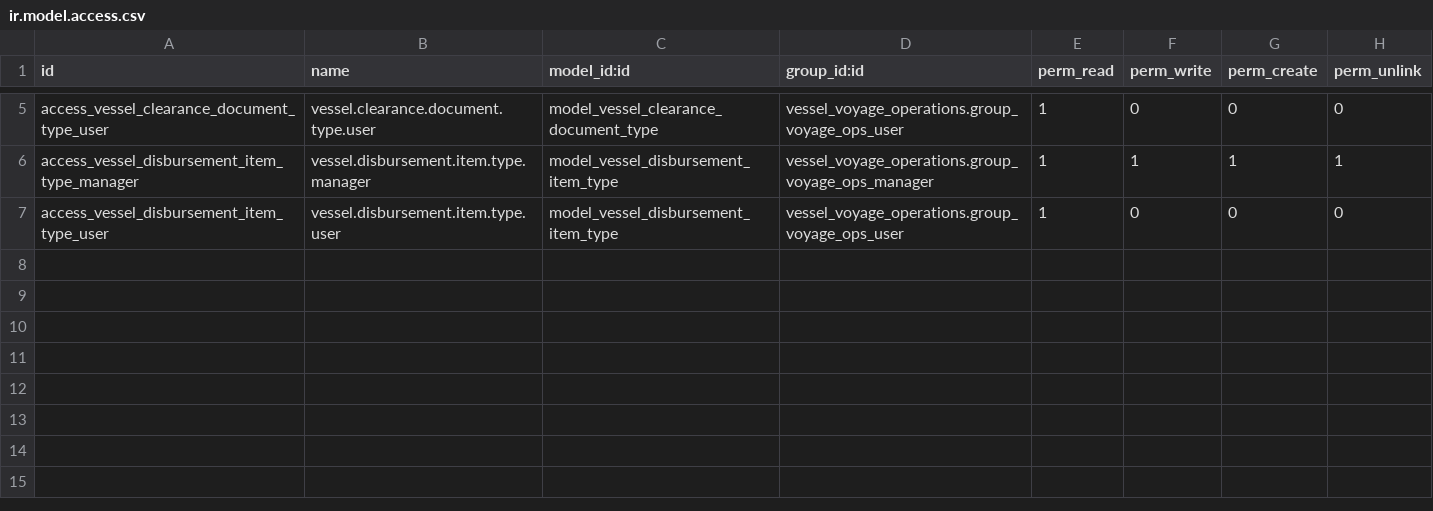
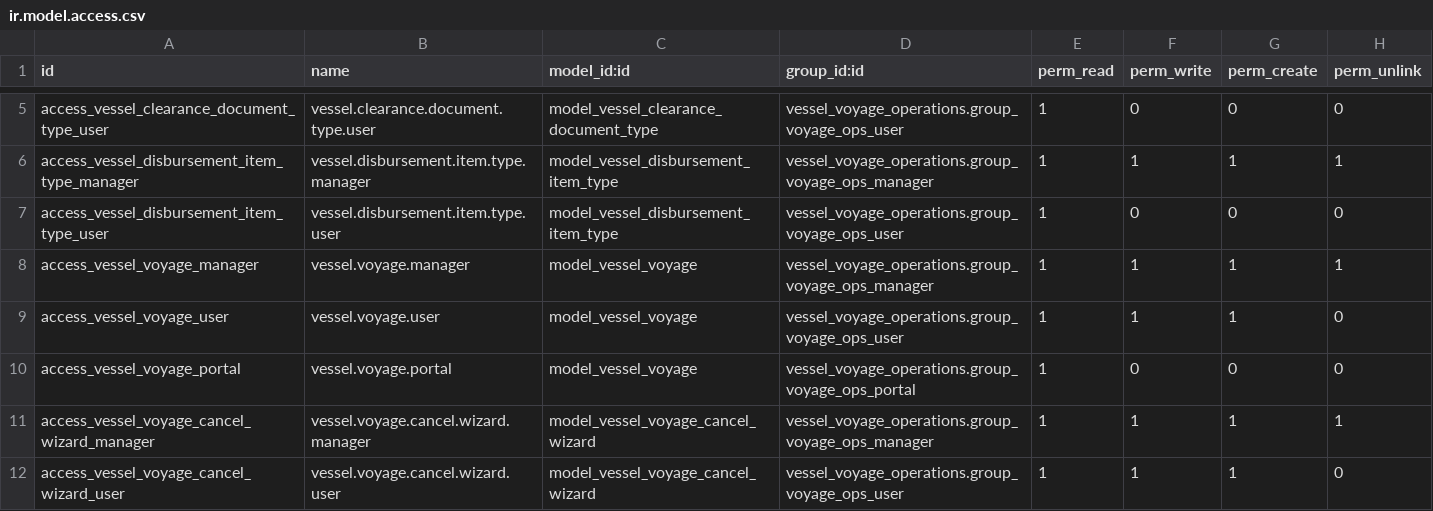
Before and after one commit to eliano-ai/odoo-shipping-chartering, a CSV file: vessel_voyage_operations/security/ir.model.access.csv, drawn as a sheet; only a part is shown, gaps mark what is left out.

```diff
--- a/vessel_voyage_operations/security/ir.model.access.csv
+++ b/vessel_voyage_operations/security/ir.model.access.csv
@@ -7 +7,6 @@ access_vessel_disbursement_item_type_manager,vessel.disbursement.item.type.manag
 access_vessel_disbursement_item_type_user,vessel.disbursement.item.type.user,model_vessel_disbursement_item_type,vessel_voyage_operations.group_voyage_ops_user,1,0,0,0
+access_vessel_voyage_manager,vessel.voyage.manager,model_vessel_voyage,vessel_voyage_operations.group_voyage_ops_manager,1,1,1,1
+access_vessel_voyage_user,vessel.voyage.user,model_vessel_voyage,vessel_voyage_operations.group_voyage_ops_user,1,1,1,0
+access_vessel_voyage_portal,vessel.voyage.portal,model_vessel_voyage,vessel_voyage_operations.group_voyage_ops_portal,1,0,0,0
+access_vessel_voyage_cancel_wizard_manager,vessel.voyage.cancel.wizard.manager,model_vessel_voyage_cancel_wizard,vessel_voyage_operations.group_voyage_ops_manager,1,1,1,1
+access_vessel_voyage_cancel_wizard_user,vessel.voyage.cancel.wizard.user,model_vessel_voyage_cancel_wizard,vessel_voyage_operations.group_voyage_ops_user,1,1,1,0
```
Also changed, not shown: 15 other files.
